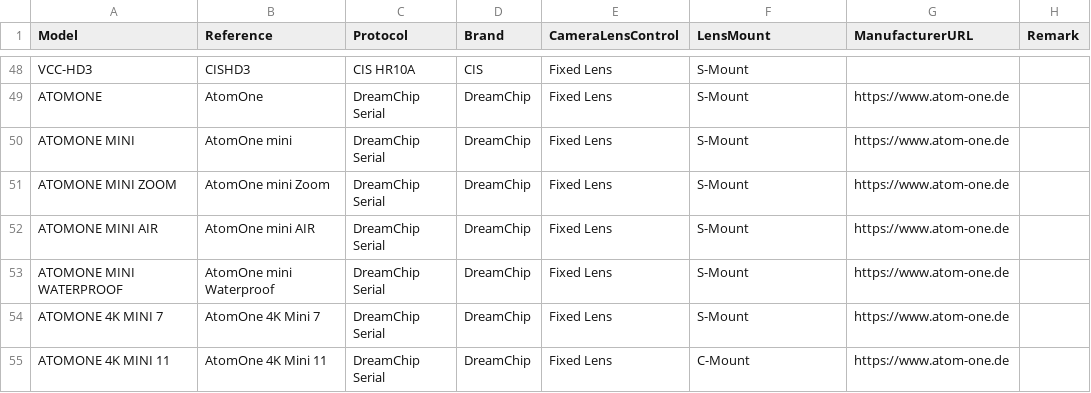
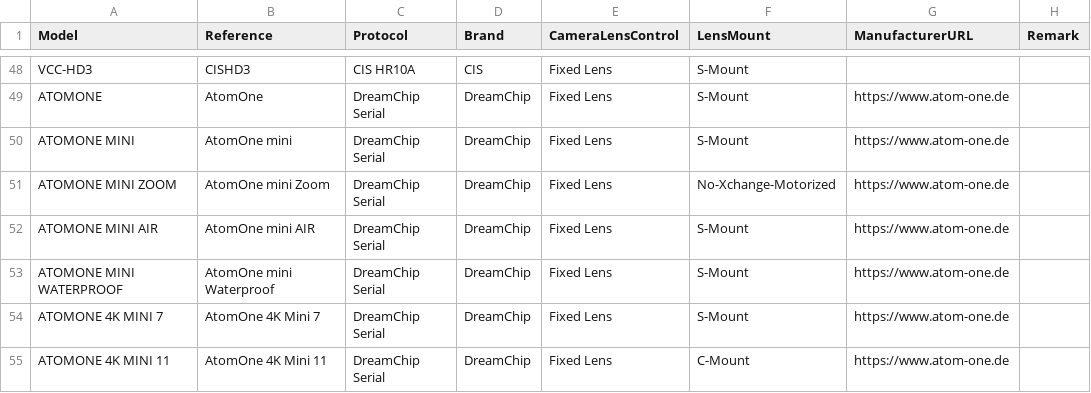
Before and after one commit to Rascarquapac/UIevaluation, a CSV file: picklized/Generated_CameraDetails.csv, drawn as a sheet; only a part is shown, gaps mark what is left out; the diff names each change by its address in the sheet, - before the commit and + after, or states it on an @@ line.

```diff
--- a/picklized/Generated_CameraDetails.csv
+++ b/picklized/Generated_CameraDetails.csv
-F51 (LensMount): S-Mount
+F51 (LensMount): No-Xchange-Motorized
```
Also changed, not shown: 4 other files.
